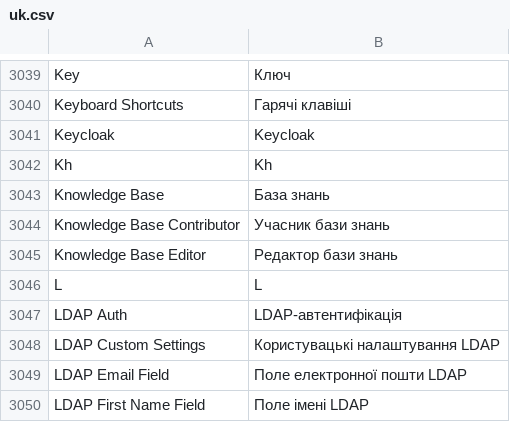
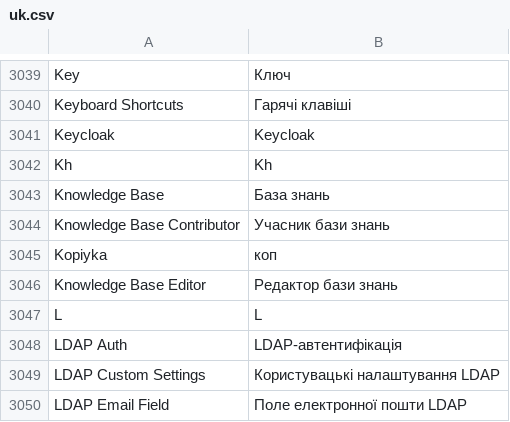
Before and after one commit to egdw-xxxyo/frappe, a CSV file: frappe/translations/uk.csv, drawn as a sheet; only a part is shown, gaps mark what is left out; the shorter side is filled out with more unchanged rows.

```diff
--- a/frappe/translations/uk.csv
+++ b/frappe/translations/uk.csv
@@ -3044,2 +3044,3 @@ Knowledge Base,База знань
 Knowledge Base Contributor,Учасник бази знань
+Kopiyka,коп
 Knowledge Base Editor,Редактор бази знань
```
Also changed, not shown: 2 other files.
